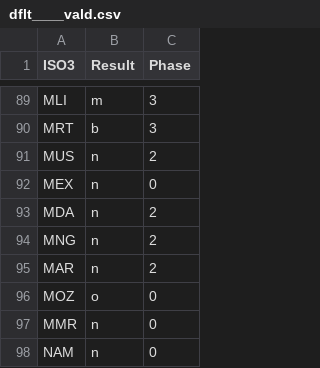
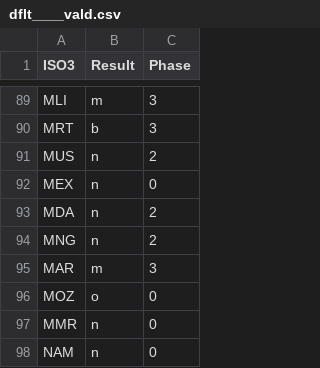
Before and after one commit to soma-funahashi/famine, a CSV file: out/dflt____vald.csv, drawn as a sheet; only a part is shown, gaps mark what is left out.

```diff
--- a/out/dflt____vald.csv
+++ b/out/dflt____vald.csv
@@ -94,3 +94,3 @@ MDA,n,2
 MNG,n,2
-MAR,n,2
+MAR,m,3
 MOZ,o,0
```
Also changed, not shown: out/dflt____name.csv, out/dflt____rslt.csv, 28 other files.
